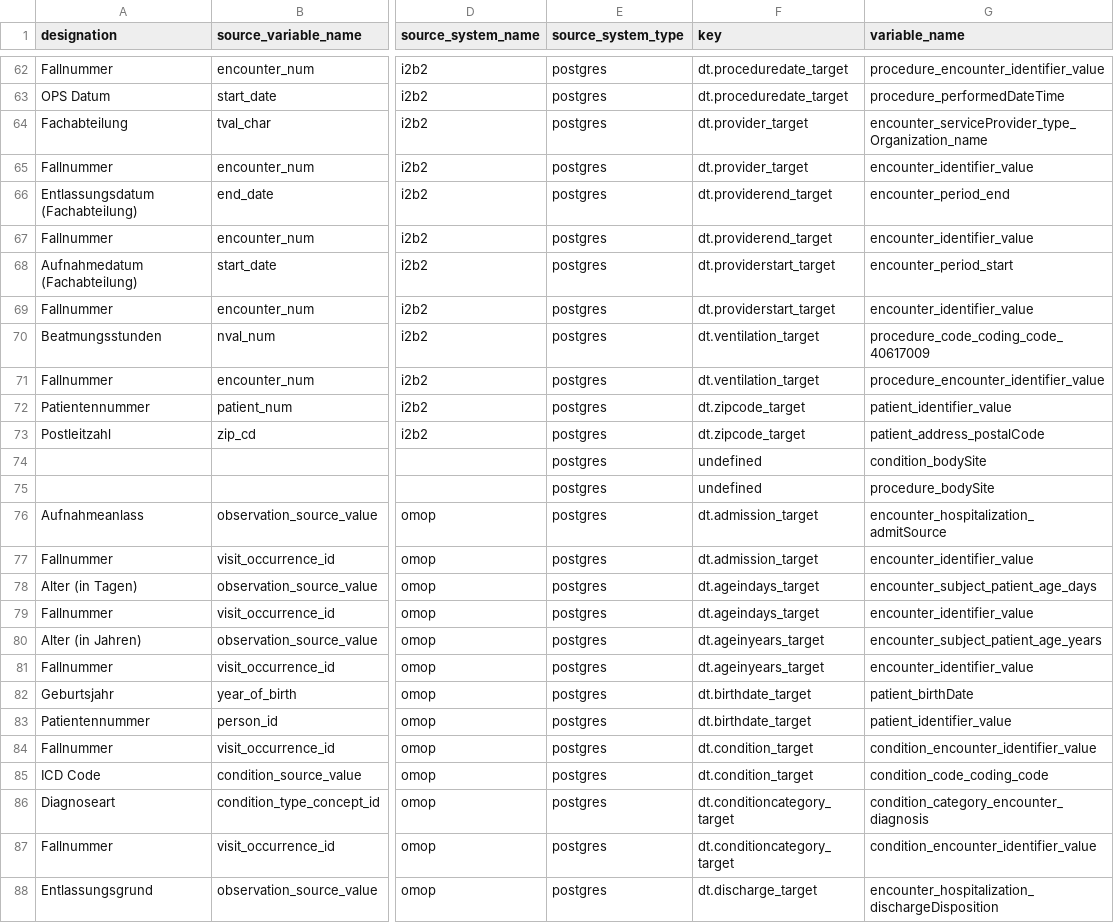
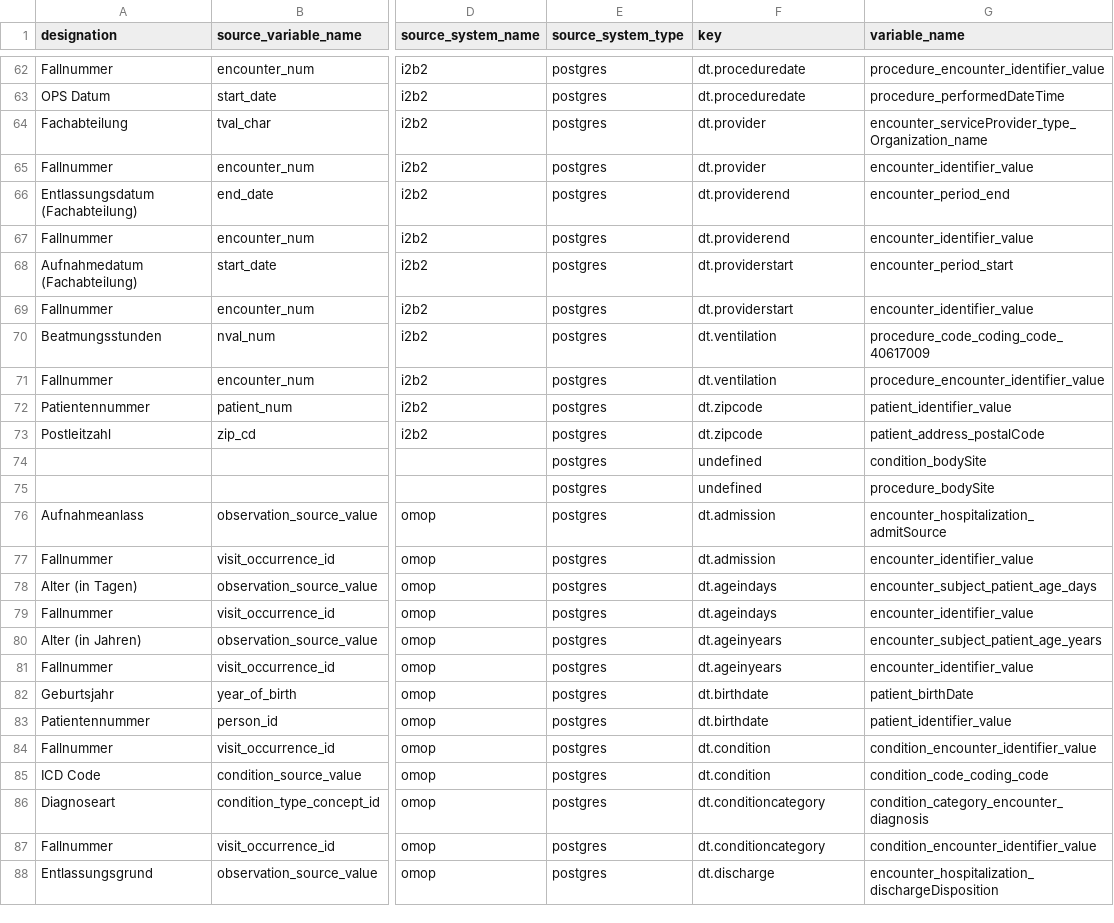
Before and after one commit to miracum/dqa-miracumdqa, a CSV file: inst/application/_utilities/MDR/mdr.csv, drawn as a sheet; only a part is shown, gaps mark what is left out; the diff covers the shown part only; the diff names each change by its address in the sheet, - before the commit and + after, or states it on an @@ line.

```diff
--- a/inst/application/_utilities/MDR/mdr.csv
+++ b/inst/application/_utilities/MDR/mdr.csv
-F62:F63 (key): dt.proceduredate_target
+F62:F63 (key): dt.proceduredate
-F64:F65 (key): dt.provider_target
+F64:F65 (key): dt.provider
-F66:F67 (key): dt.providerend_target
+F66:F67 (key): dt.providerend
-F68:F69 (key): dt.providerstart_target
+F68:F69 (key): dt.providerstart
-F70:F71 (key): dt.ventilation_target
+F70:F71 (key): dt.ventilation
-F72:F73 (key): dt.zipcode_target
+F72:F73 (key): dt.zipcode
-F76:F77 (key): dt.admission_target
+F76:F77 (key): dt.admission
-F78:F79 (key): dt.ageindays_target
+F78:F79 (key): dt.ageindays
-F80:F81 (key): dt.ageinyears_target
+F80:F81 (key): dt.ageinyears
-F82:F83 (key): dt.birthdate_target
+F82:F83 (key): dt.birthdate
-F84:F85 (key): dt.condition_target
+F84:F85 (key): dt.condition
-F86:F87 (key): dt.conditioncategory_target
+F86:F87 (key): dt.conditioncategory
-F88 (key): dt.discharge_target
+F88 (key): dt.discharge
```
Also changed, not shown: 77 edited cells elsewhere in this file, inst/application/_utilities/MDR/mdr-test.csv, 4 other files.
